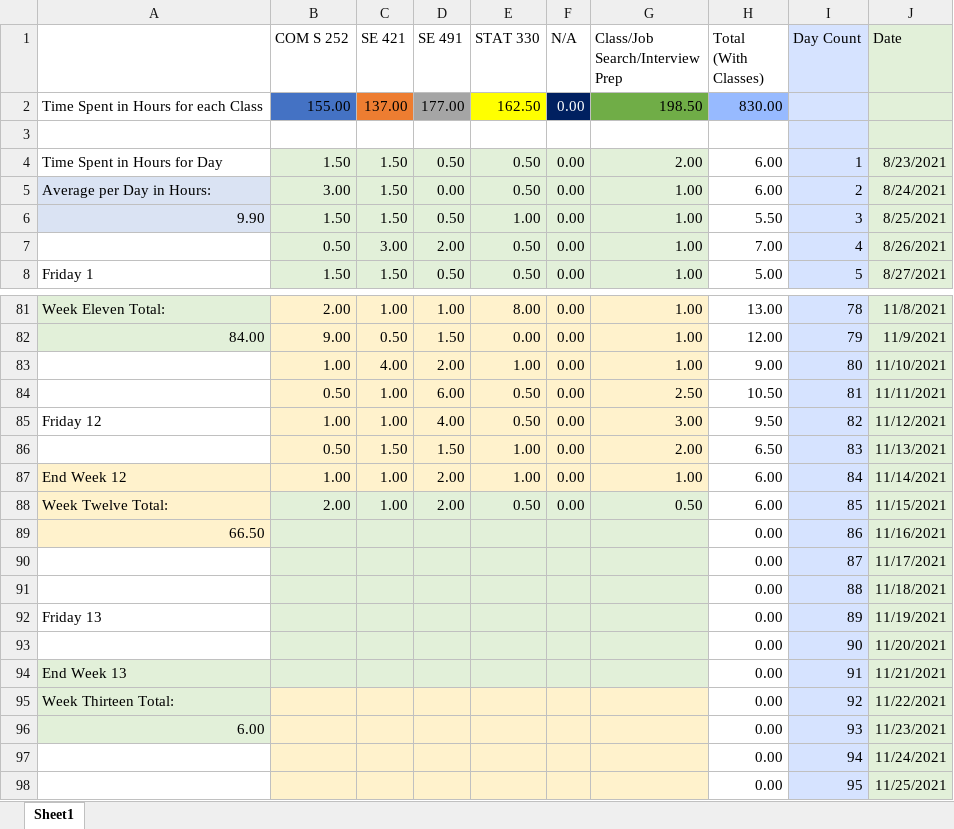
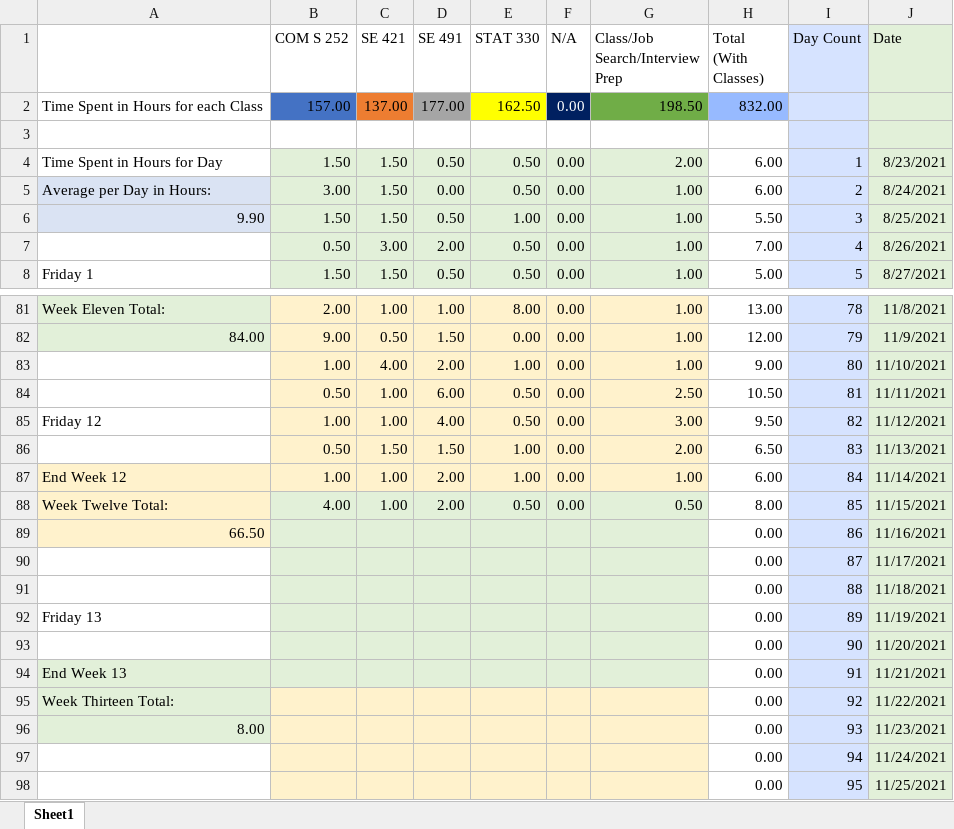
Before and after one commit to mghoskins/mghoskins-Data, an Excel workbook: CollegeSemesterWork/TimeSpentWorkingSemester7.xlsx, sheet Sheet1, drawn as a sheet; only a part is shown, gaps mark what is left out; values as stored, in another font and other column widths than the file's, no borders; charts and pictures and conditional formats not drawn; the diff names each change by its address in the sheet, - before the commit and + after, or states it on an @@ line.

Commit message:
Don't have a planakin

```diff
--- a/CollegeSemesterWork/TimeSpentWorkingSemester7.xlsx (sheet Sheet1)
+++ b/CollegeSemesterWork/TimeSpentWorkingSemester7.xlsx (sheet Sheet1)
-B2 (COM S 252): 155.00
+B2 (COM S 252): 157.00
-H2 (Total (With Classes)): 830.00
+H2 (Total (With Classes)): 832.00
-B88 (COM S 252): 2.00
+B88 (COM S 252): 4.00
-H88 (Total (With Classes)): 6.00
+H88 (Total (With Classes)): 8.00
-A96: 6.00
+A96: 8.00
```
Also changed, not shown: charts or pictures.
